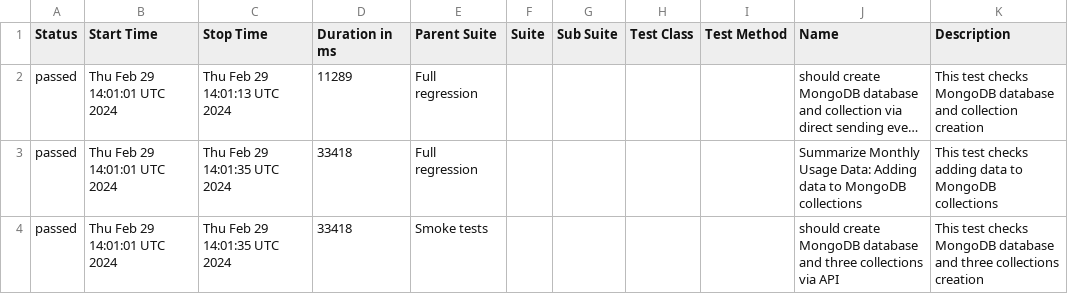
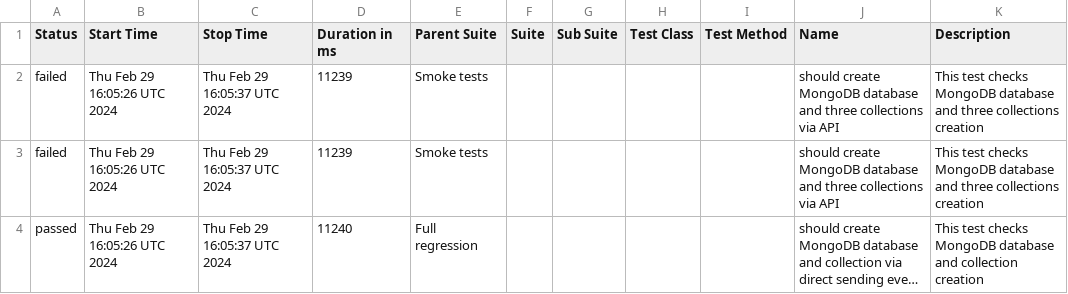
Before and after one commit to studyNewTrendsInAutomatedTesting/jestAllureResults, a CSV file: data/suites.csv, drawn as a sheet; long unchanged cells end in …; removed rows and columns are numbered as before the commit, all else as after; the diff names each change by its address in the sheet, - before the commit and + after, or states it on an @@ line.

Commit message:
deploy: studyNewTrendsInAutomatedTesting/applicationToTestFromDockerCompose@e7a35343e299cdff7e5d79b4fad8fcf3df44303c

```diff
--- a/data/suites.csv
+++ b/data/suites.csv
+row 2: failed | Thu Feb 29 16:05:26 UTC 2024 | Thu Feb 29 16:05:37 UTC 2024 | 11239 | Smoke tests |  |  |  |  | should create MongoDB database and three collections via API | This test checks MongoDB database and three collections creation
+row 3: failed | Thu Feb 29 16:05:26 UTC 2024 | Thu Feb 29 16:05:37 UTC 2024 | 11239 | Smoke tests |  |  |  |  | should create MongoDB database and three collections via API | This test checks MongoDB database and three collections creation
-B4 (Start Time): Thu Feb 29 14:01:01 UTC 2024
+B4 (Start Time): Thu Feb 29 16:05:26 UTC 2024
-C4 (Stop Time): Thu Feb 29 14:01:13 UTC 2024
+C4 (Stop Time): Thu Feb 29 16:05:37 UTC 2024
-D4 (Duration in ms): 11289
+D4 (Duration in ms): 11240
-row 3: passed | Thu Feb 29 14:01:01 UTC 2024 | Thu Feb 29 14:01:35 UTC 2024 | 33418 | Full regression |  |  |  |  | Summarize Monthly Usage Data: Adding data to MongoDB collections | This test checks adding data to MongoDB collections
-row 4: passed | Thu Feb 29 14:01:01 UTC 2024 | Thu Feb 29 14:01:35 UTC 2024 | 33418 | Smoke tests |  |  |  |  | should create MongoDB database and three collections via API | This test checks MongoDB database and three collections creation
```
Also changed, not shown: 29 other files.
